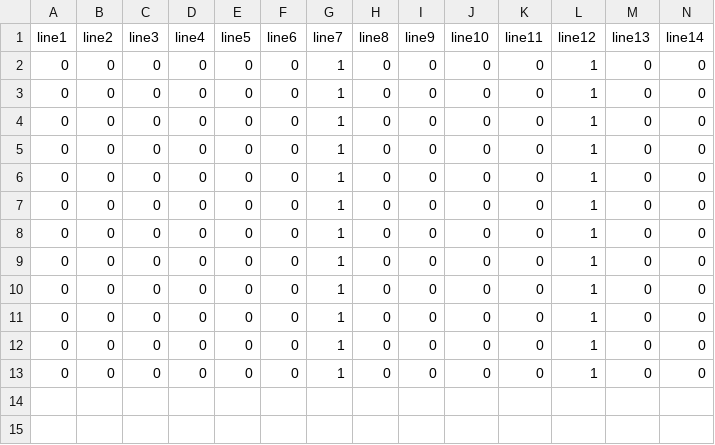
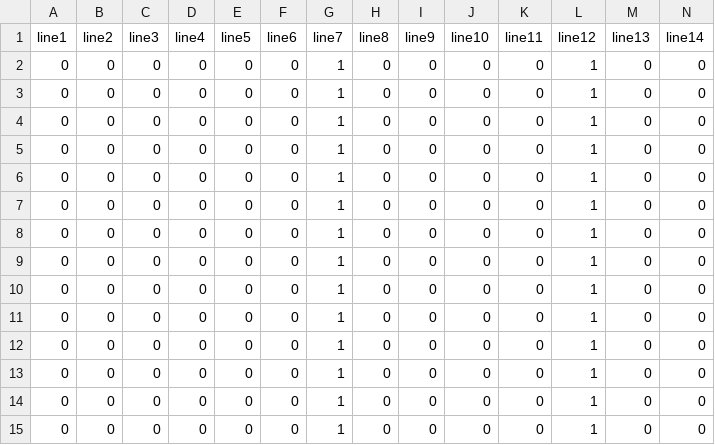
Before and after one commit to litpuvn/software-verification, a CSV file: trace-training.csv, drawn as a sheet; only a part is shown; rows hold the shown columns only; the diff names each change by its address in the sheet, - before the commit and + after, or states it on an @@ line.

Commit message:
update trace training data

```diff
--- a/trace-training.csv
+++ b/trace-training.csv
+row 14: 0 | 0 | 0 | 0 | 0 | 0 | 1 | 0 | 0 | 0 | 0 | 1 | 0 | 0
+row 15: 0 | 0 | 0 | 0 | 0 | 0 | 1 | 0 | 0 | 0 | 0 | 1 | 0 | 0
```
